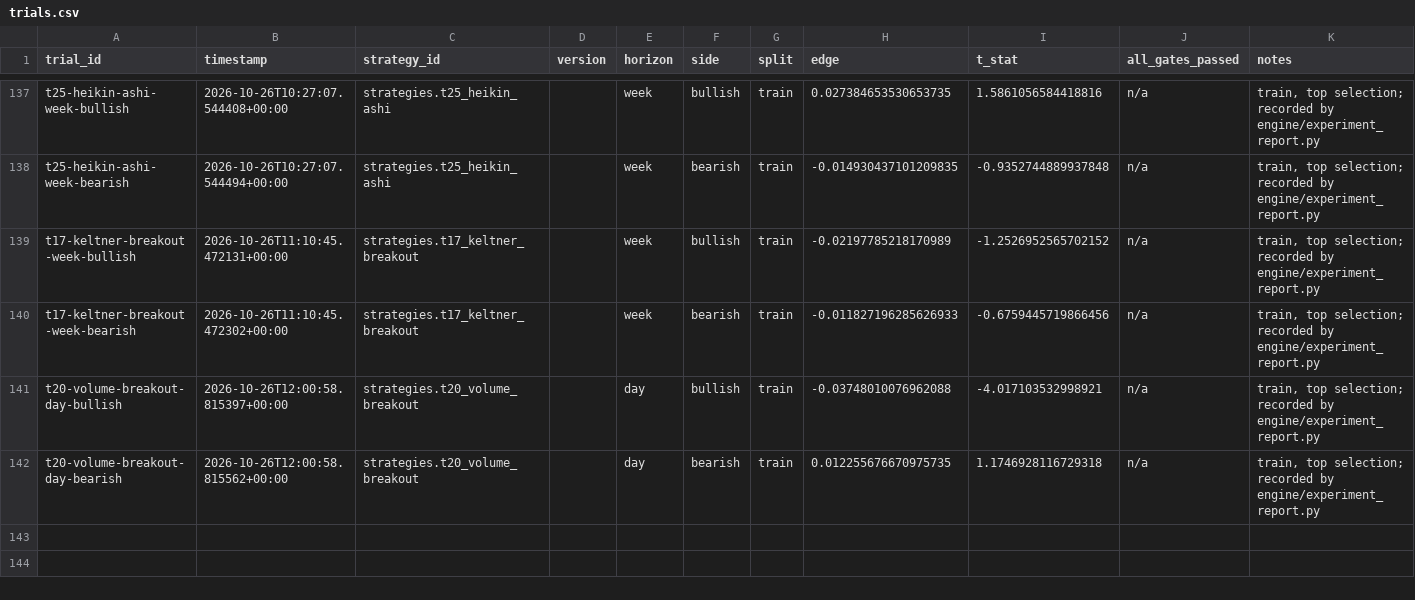
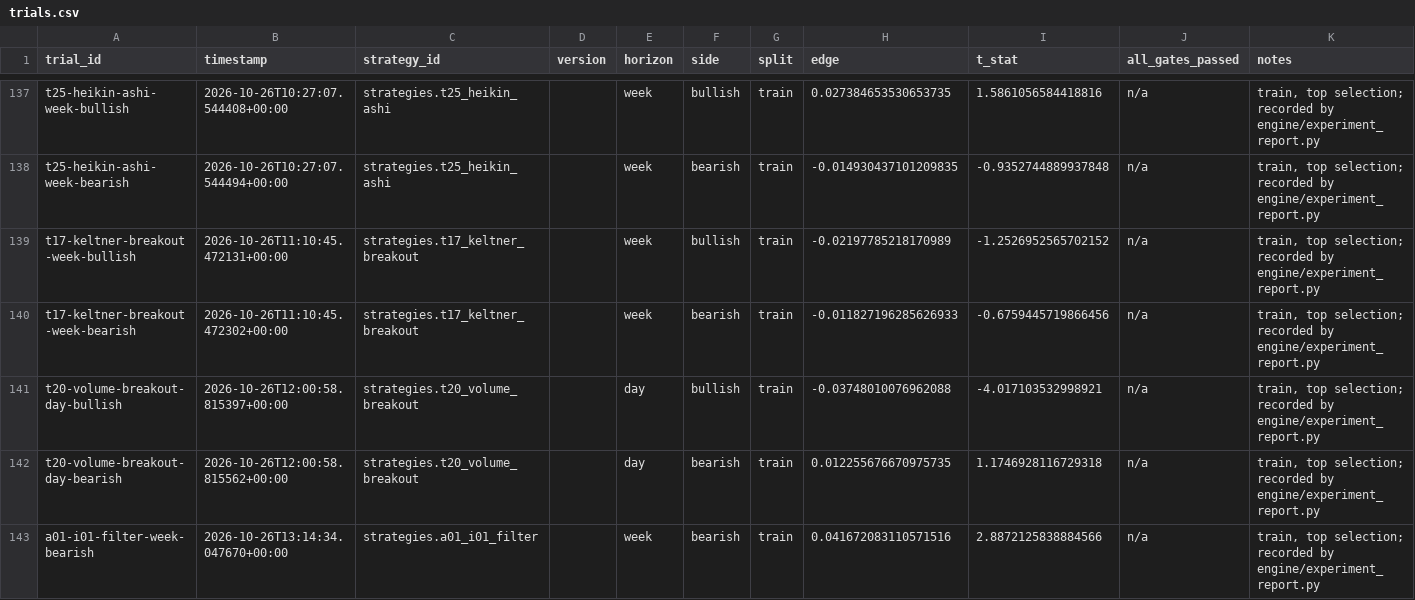
Before and after one commit to Achintya1311/stockstalker-lab, a CSV file: ledger/trials.csv, drawn as a sheet; only a part is shown, gaps mark what is left out; the diff names each change by its address in the sheet, - before the commit and + after, or states it on an @@ line.

```diff
--- a/ledger/trials.csv
+++ b/ledger/trials.csv
+row 143: a01-i01-filter-week-bearish | 2026-10-26T13:14:34.047670+00:00 | strategies.a01_i01_filter |  | week | bearish | train | 0.041672083110571516 | 2.8872125838884566 | n/a | train, top selection; recorded by engine/experiment_report.py
```
Also changed, not shown: 6 other files.
